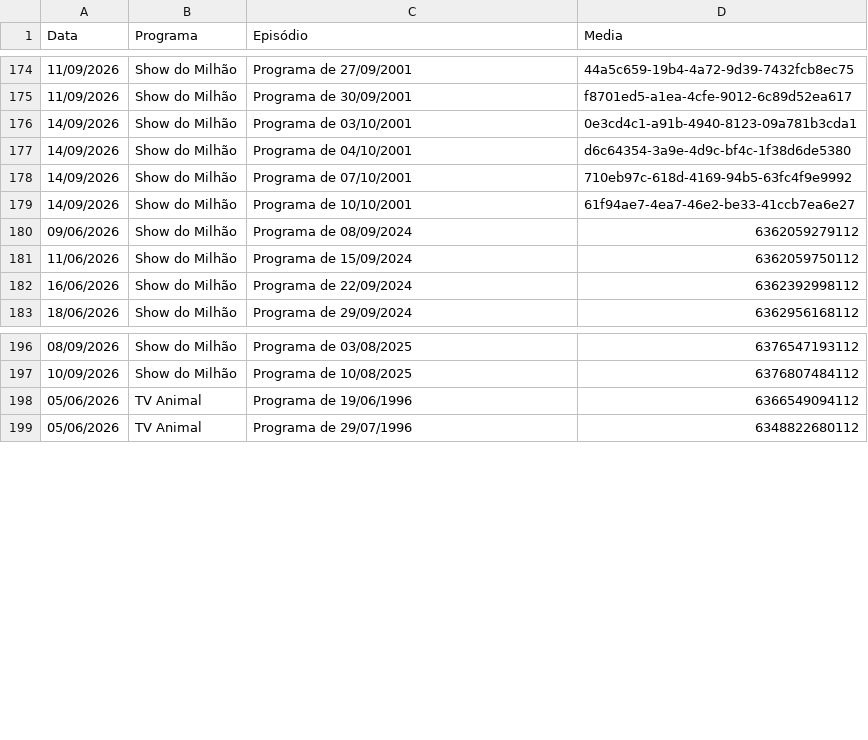
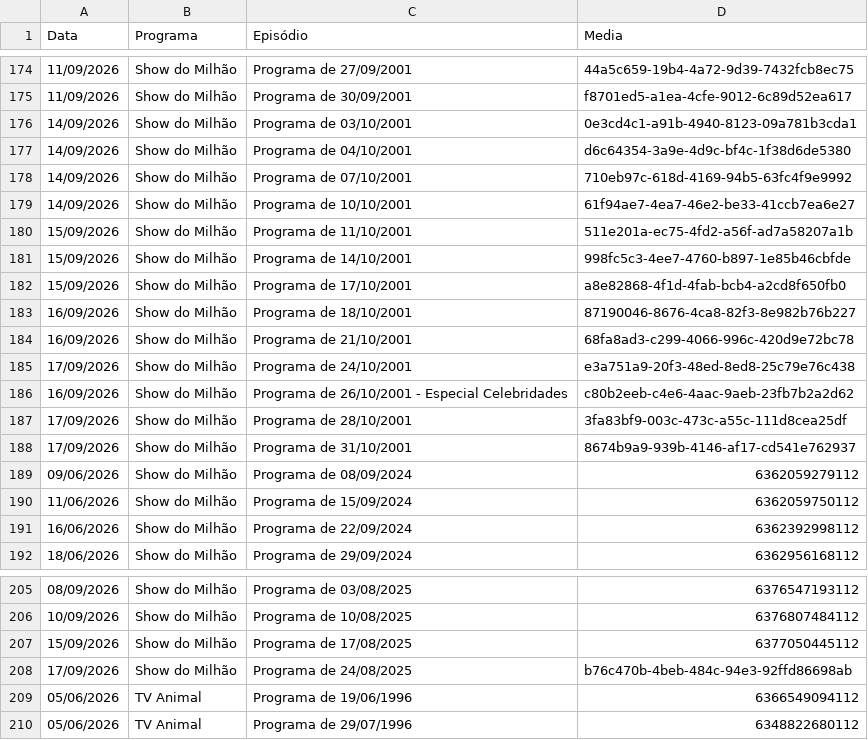
Before and after one commit to henriquerossi/Grade-SBTRaiz, a CSV file: grade_completa.csv, drawn as a sheet; only a part is shown, gaps mark what is left out; the diff names each change by its address in the sheet, - before the commit and + after, or states it on an @@ line.

```diff
--- a/grade_completa.csv
+++ b/grade_completa.csv
+row 180: 15/09/2026 | Show do Milhão | Programa de 11/10/2001 | 511e201a-ec75-4fd2-a56f-ad7a58207a1b
+row 181: 15/09/2026 | Show do Milhão | Programa de 14/10/2001 | 998fc5c3-4ee7-4760-b897-1e85b46cbfde
+row 182: 15/09/2026 | Show do Milhão | Programa de 17/10/2001 | a8e82868-4f1d-4fab-bcb4-a2cd8f650fb0
+row 183: 16/09/2026 | Show do Milhão | Programa de 18/10/2001 | 87190046-8676-4ca8-82f3-8e982b76b227
+row 184: 16/09/2026 | Show do Milhão | Programa de 21/10/2001 | 68fa8ad3-c299-4066-996c-420d9e72bc78
+row 185: 17/09/2026 | Show do Milhão | Programa de 24/10/2001 | e3a751a9-20f3-48ed-8ed8-25c79e76c438
+row 186: 16/09/2026 | Show do Milhão | Programa de 26/10/2001 - Especial Celebridades | c80b2eeb-c4e6-4aac-9aeb-23fb7b2a2d62
+row 187: 17/09/2026 | Show do Milhão | Programa de 28/10/2001 | 3fa83bf9-003c-473c-a55c-111d8cea25df
+row 188: 17/09/2026 | Show do Milhão | Programa de 31/10/2001 | 8674b9a9-939b-4146-af17-cd541e762937
+row 207: 15/09/2026 | Show do Milhão | Programa de 17/08/2025 | 6377050445112
+row 208: 17/09/2026 | Show do Milhão | Programa de 24/08/2025 | b76c470b-4beb-484c-94e3-92ffd86698ab
```
Also changed, not shown: 1 other file.
